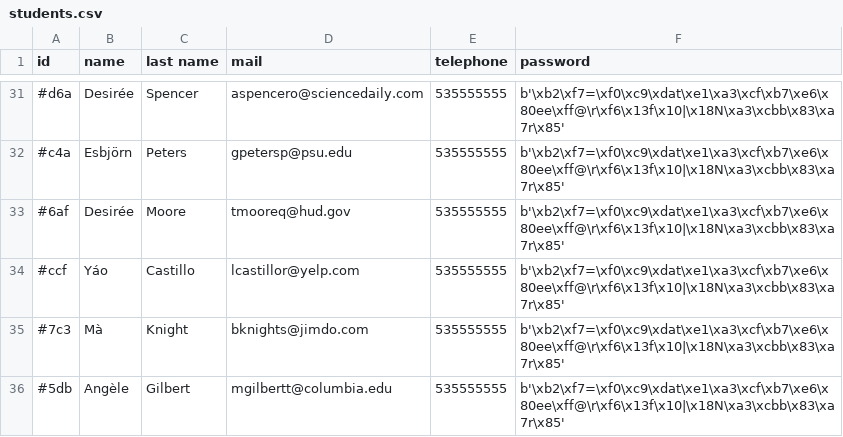
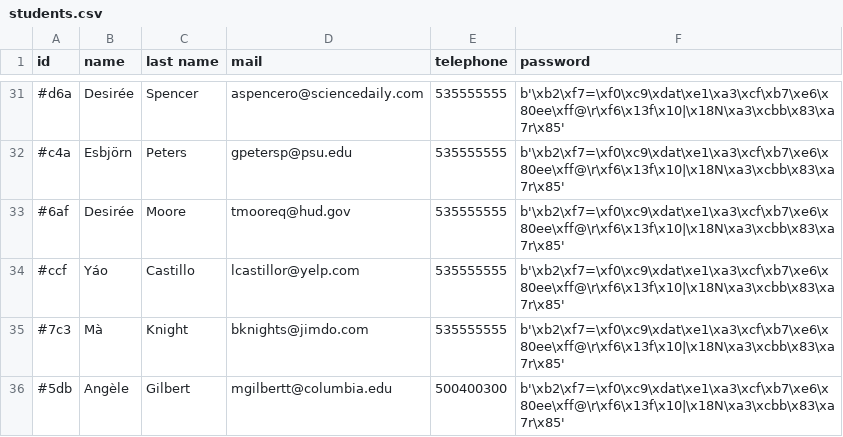
Before and after one commit to patiem/ccms-for-school-python-flask-SQLAlchemy, a CSV file: csv/students.csv, drawn as a sheet; only a part is shown, gaps mark what is left out; the diff names each change by its address in the sheet, - before the commit and + after, or states it on an @@ line.

```diff
--- a/csv/students.csv
+++ b/csv/students.csv
-E36 (telephone): 535555555
+E36 (telephone): 500400300
```
Also changed, not shown: csv/assignments.csv, csv/mentors.csv, 2 other files.
